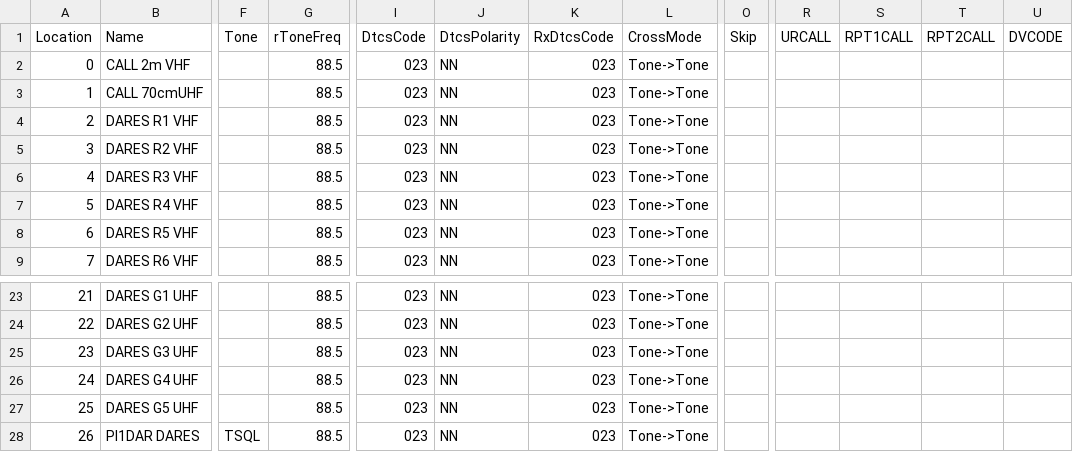
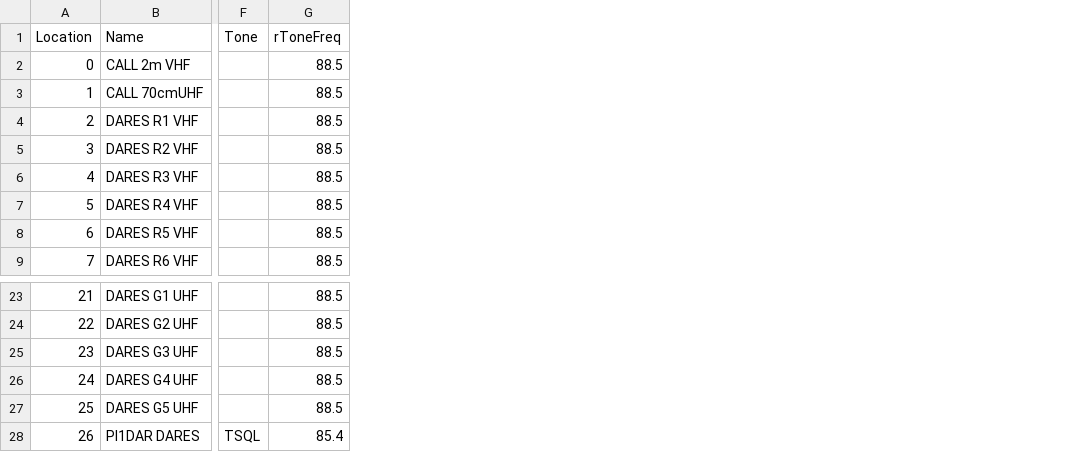
Before and after one commit to klaver/portofoonprotocol, a CSV file: chirp/Chirp_DARES_frequencies.csv, drawn as a sheet; only a part is shown, gaps mark what is left out; the diff names each change by its address in the sheet, - before the commit and + after, or states it on an @@ line.

Commit message:
Update Chirp_DARES_frequencies.csv

```diff
--- a/chirp/Chirp_DARES_frequencies.csv
+++ b/chirp/Chirp_DARES_frequencies.csv
-column I (DtcsCode), rows 2-9: all 023; rows 23-28: all 023
-column J (DtcsPolarity), rows 2-9: all NN; rows 23-28: all NN
-column K (RxDtcsCode), rows 2-9: all 023; rows 23-28: all 023
-column L (CrossMode), rows 2-9: all Tone->Tone; rows 23-28: all Tone->Tone
-column O (Skip), empty
-column R (URCALL), empty
-column S (RPT1CALL), empty
-column T (RPT2CALL), empty
-column U (DVCODE), empty
-G28 (rToneFreq): 88.5
+G28 (rToneFreq): 85.4
```
